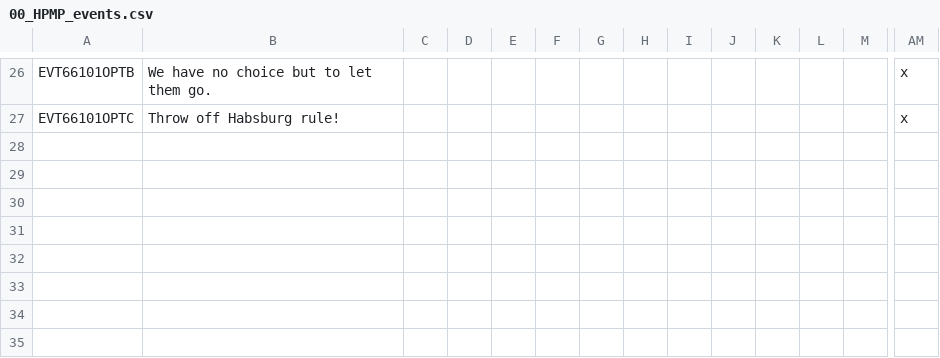
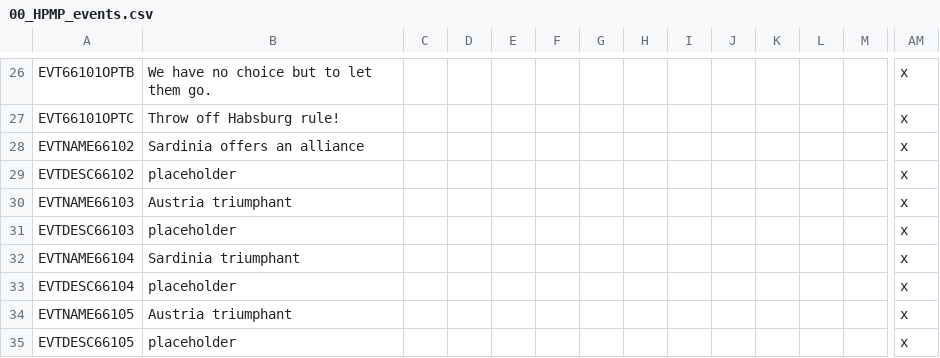
Before and after one commit to Horthy/HPMP, a CSV file: HPMP/localisation/00_HPMP_events.csv, drawn as a sheet; only a part is shown, gaps mark what is left out; rows hold the shown columns only; the diff names each change by its address in the sheet, - before the commit and + after, or states it on an @@ line.

Commit message:
Localisation for Italy
placeholders

```diff
--- a/HPMP/localisation/00_HPMP_events.csv
+++ b/HPMP/localisation/00_HPMP_events.csv
+row 28: EVTNAME66102 | Sardinia offers an alliance |  |  |  |  |  |  |  |  |  |  |  | x
+row 29: EVTDESC66102 | placeholder |  |  |  |  |  |  |  |  |  |  |  | x
+row 30: EVTNAME66103 | Austria triumphant |  |  |  |  |  |  |  |  |  |  |  | x
+row 31: EVTDESC66103 | placeholder |  |  |  |  |  |  |  |  |  |  |  | x
+row 32: EVTNAME66104 | Sardinia triumphant |  |  |  |  |  |  |  |  |  |  |  | x
+row 33: EVTDESC66104 | placeholder |  |  |  |  |  |  |  |  |  |  |  | x
+row 34: EVTNAME66105 | Austria triumphant |  |  |  |  |  |  |  |  |  |  |  | x
+row 35: EVTDESC66105 | placeholder |  |  |  |  |  |  |  |  |  |  |  | x
```
Also changed, not shown: HPMP/localisation/00_HPMP_decisions.csv.
